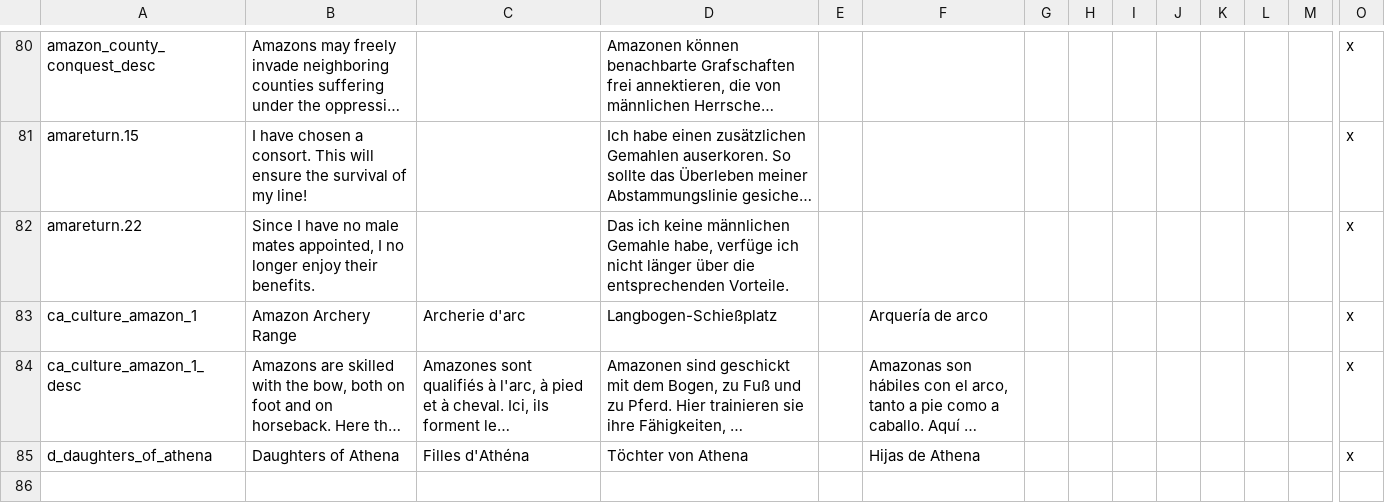
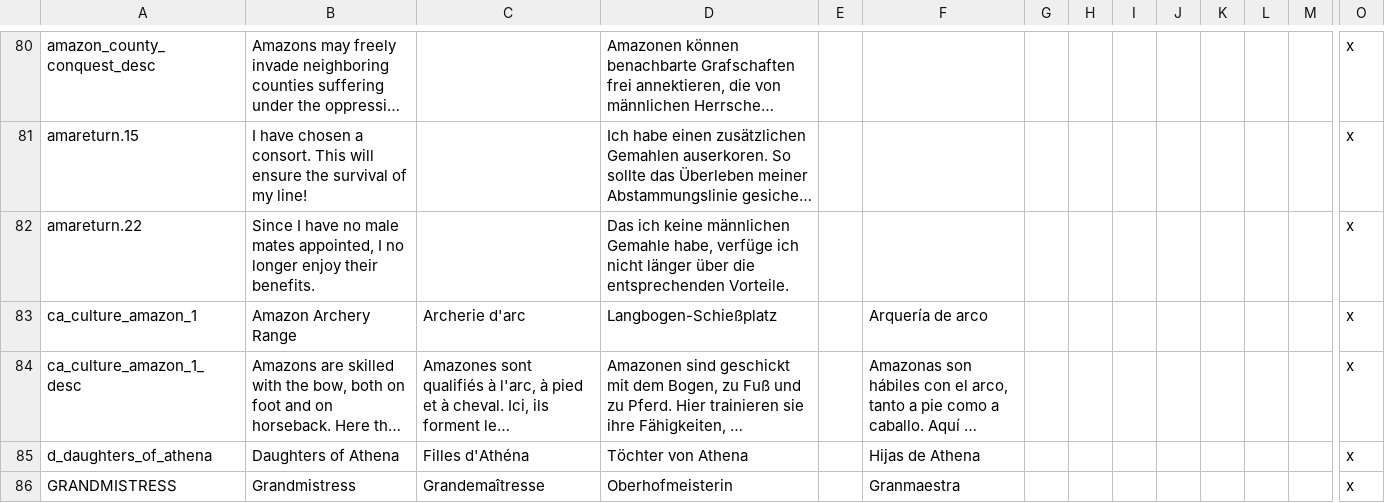
Before and after one commit to Cousjava/CK2-mod-amzonreturn, a CSV file: AmazonReturn/localisation/amazon.csv, drawn as a sheet; only a part is shown, gaps mark what is left out; long unchanged cells end in …; rows hold the shown columns only; the diff names each change by its address in the sheet, - before the commit and + after, or states it on an @@ line.

Commit message:
Added localisation for head of Daughters of Athena

```diff
--- a/AmazonReturn/localisation/amazon.csv
+++ b/AmazonReturn/localisation/amazon.csv
+row 86: GRANDMISTRESS | Grandmistress | Grandemaîtresse | Oberhofmeisterin |  | Granmaestra |  |  |  |  |  |  |  | x
```
Also changed, not shown: 2 other files.
